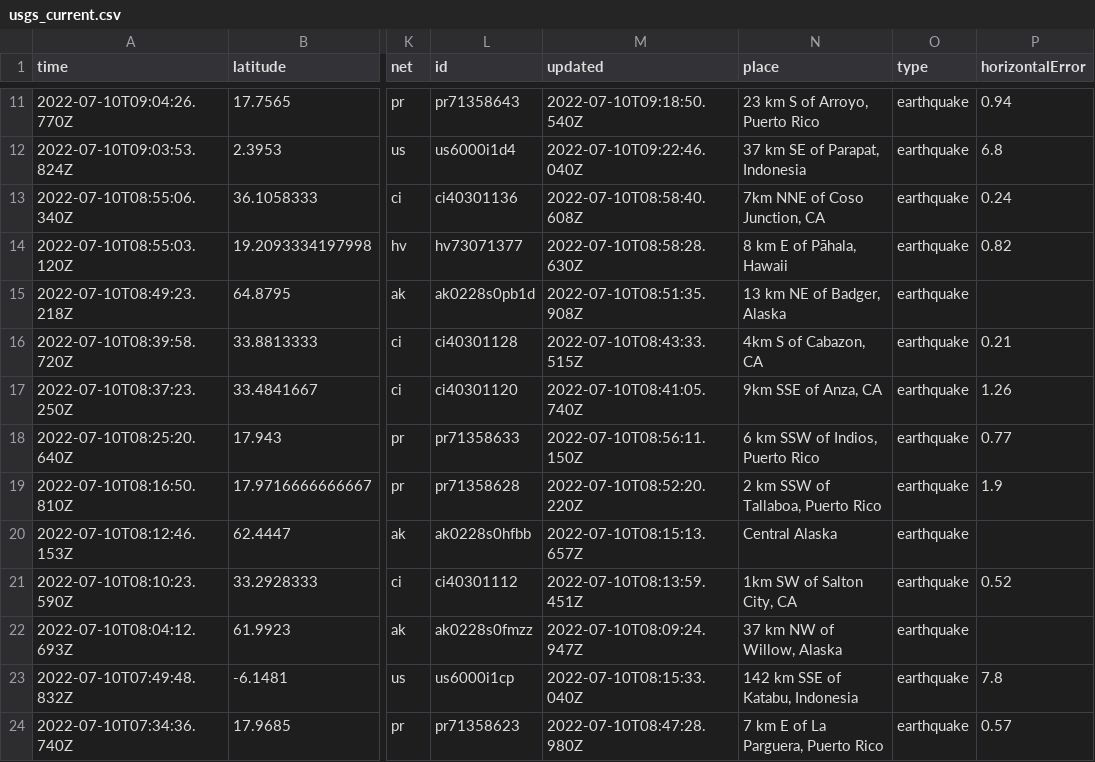
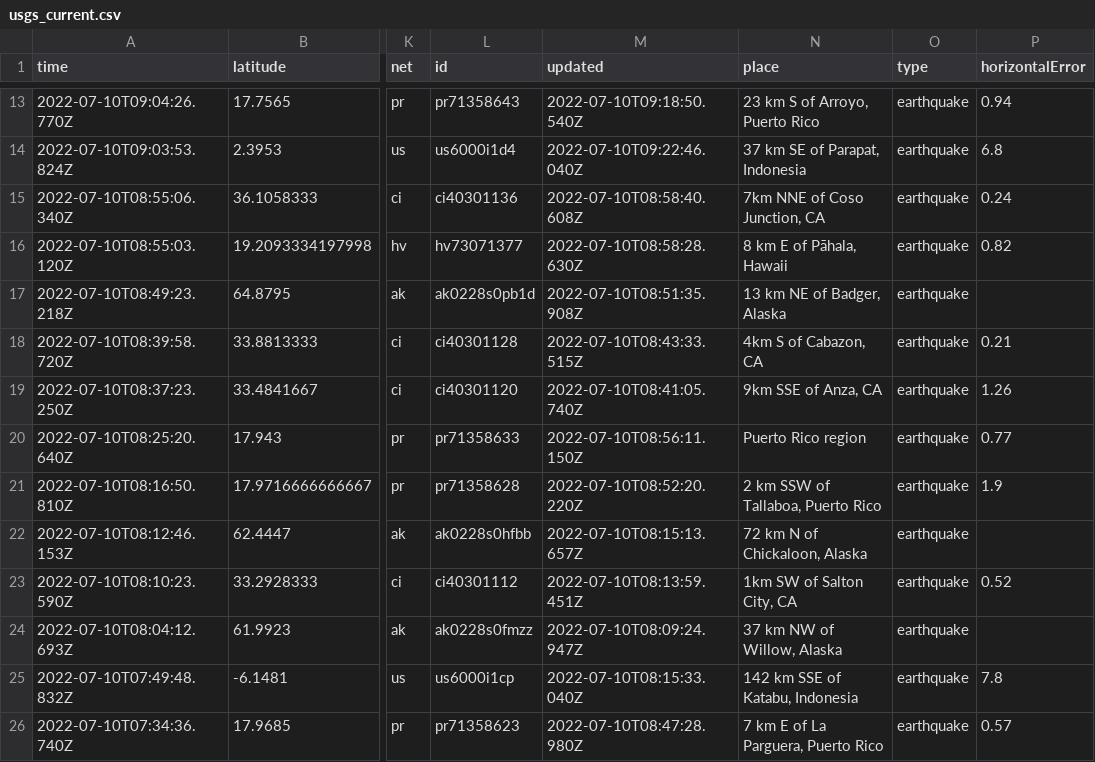
Before and after one commit to CHelmsenterprisenewscom/my-reporting-robot, a CSV file: usgs_current.csv, drawn as a sheet; only a part is shown, gaps mark what is left out; addresses are those after the commit; the diff covers the shown part only; the diff names each change by its address in the sheet, - before the commit and + after, or states it on an @@ line.

```diff
--- a/usgs_current.csv
+++ b/usgs_current.csv
-N20 (place): 6 km SSW of Indios, Puerto Rico
+N20 (place): Puerto Rico region
-N22 (place): Central Alaska
+N22 (place): 72 km N of Chickaloon, Alaska
```
Also changed, not shown: 2 added rows, 6 removed rows and 11 edited cells elsewhere in this file.
